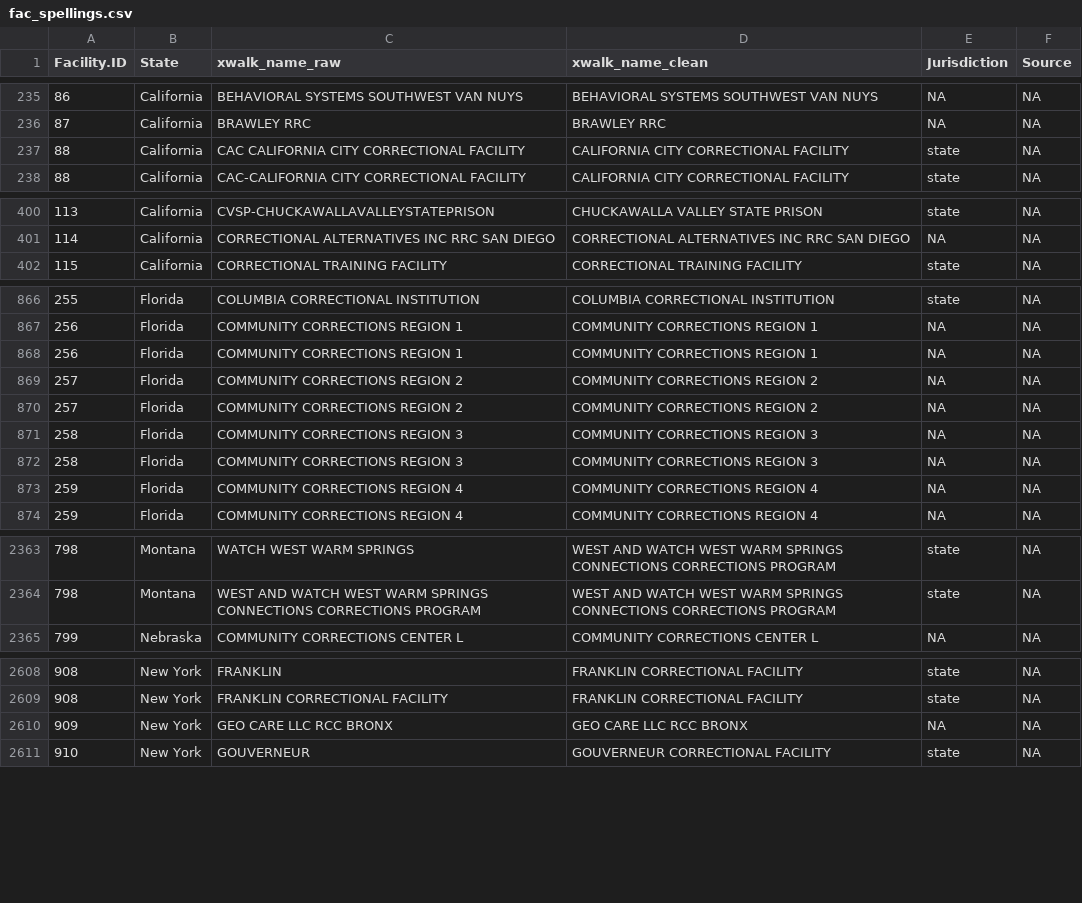
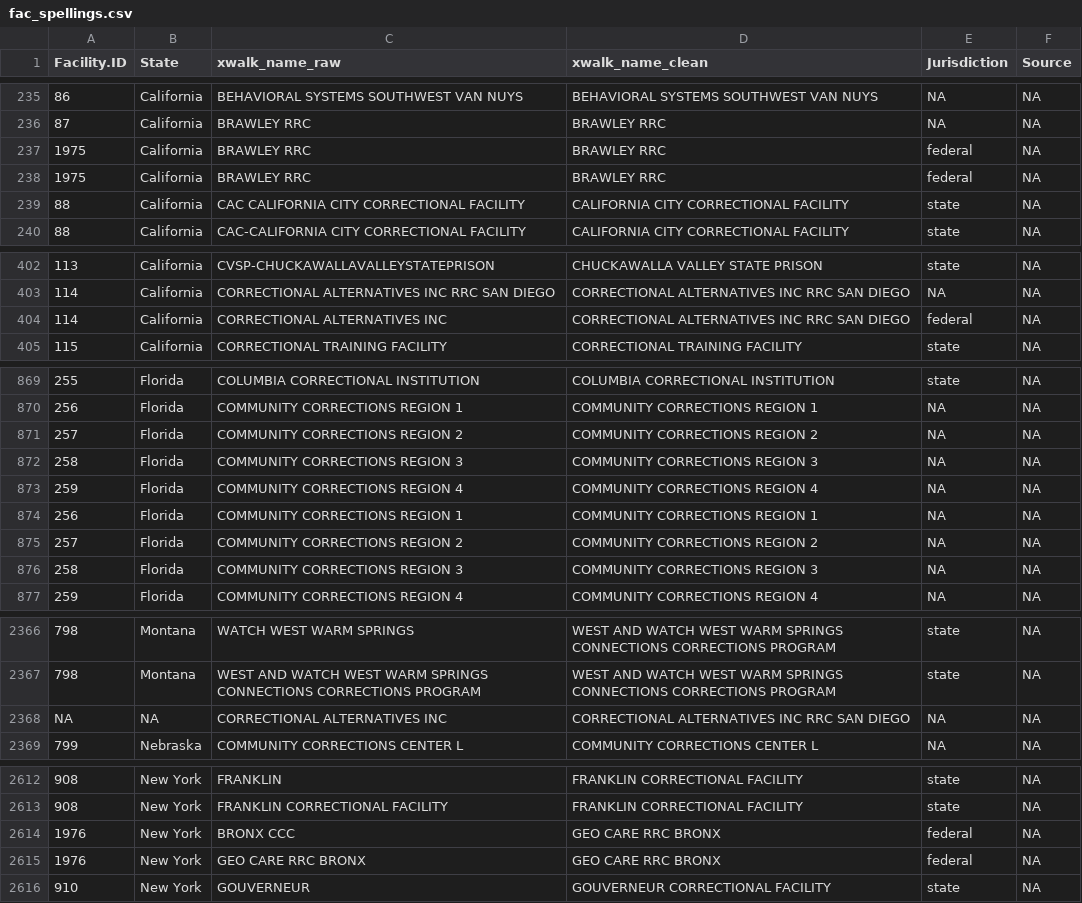
Before and after one commit to uclalawcovid19behindbars/facility_data, a CSV file: data/fac_spellings.csv, drawn as a sheet; only a part is shown, gaps mark what is left out; addresses are those after the commit; the diff names each change by its address in the sheet, - before the commit and + after, or states it on an @@ line.

Commit message:
Added more federal facilities

```diff
--- a/data/fac_spellings.csv
+++ b/data/fac_spellings.csv
+row 237: 1975 | California | BRAWLEY RRC | BRAWLEY RRC | federal | NA
+row 238: 1975 | California | BRAWLEY RRC | BRAWLEY RRC | federal | NA
+row 404: 114 | California | CORRECTIONAL ALTERNATIVES INC | CORRECTIONAL ALTERNATIVES INC RRC SAN DIEGO | federal | NA
@@ row 868 moved to row 874: 256 @@
@@ row 870 moved to row 875: 257 @@
@@ row 872 moved to row 876: 258 @@
@@ row 4548 moved to row 2368: NA @@
+row 2614: 1976 | New York | BRONX CCC | GEO CARE RRC BRONX | federal | NA
-A2615 (Facility.ID): 909
+A2615 (Facility.ID): 1976
-C2615 (xwalk_name_raw): GEO CARE LLC RCC BRONX
+C2615 (xwalk_name_raw): GEO CARE RRC BRONX
-D2615 (xwalk_name_clean): GEO CARE LLC RCC BRONX
+D2615 (xwalk_name_clean): GEO CARE RRC BRONX
-E2615 (Jurisdiction): NA
+E2615 (Jurisdiction): federal
```
Also changed, not shown: 1 other file.
